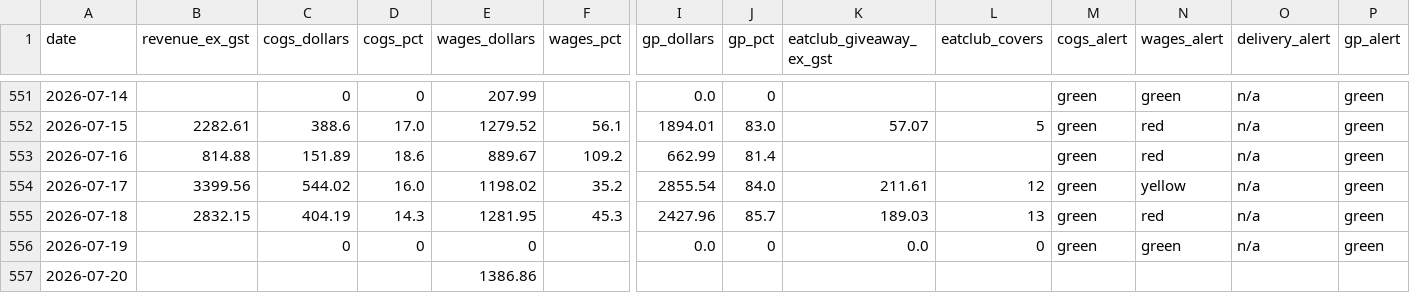
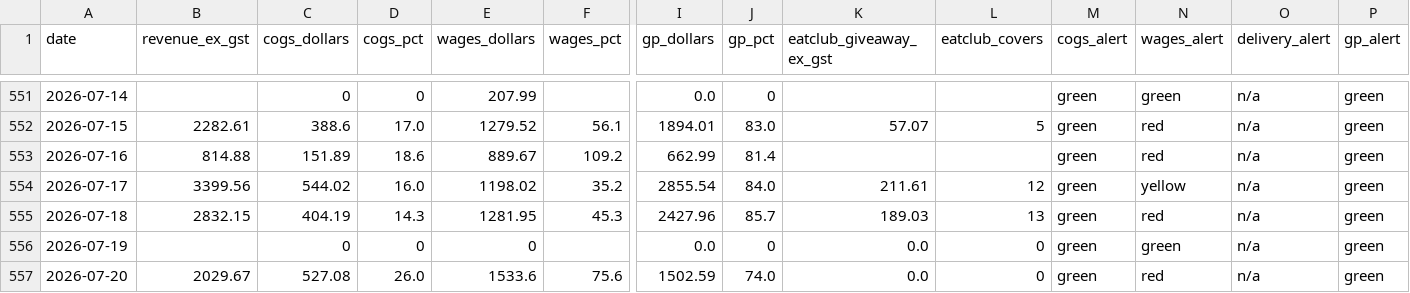
Before and after one commit to zakstowaway/mari-daily-reporting, a CSV file: data/hg_daily_history.csv, drawn as a sheet; only a part is shown, gaps mark what is left out; the diff covers the shown part only; the diff names each change by its address in the sheet, - before the commit and + after, or states it on an @@ line.

Commit message:
Daily pull harry 2026-07-20

```diff
--- a/data/hg_daily_history.csv
+++ b/data/hg_daily_history.csv
-B557 (revenue_ex_gst): (empty)
+B557 (revenue_ex_gst): 2029.67
-C557 (cogs_dollars): (empty)
+C557 (cogs_dollars): 527.08
-D557 (cogs_pct): (empty)
+D557 (cogs_pct): 26.0
-E557 (wages_dollars): 1386.86
+E557 (wages_dollars): 1533.6
-F557 (wages_pct): (empty)
+F557 (wages_pct): 75.6
-I557 (gp_dollars): (empty)
+I557 (gp_dollars): 1502.59
-J557 (gp_pct): (empty)
+J557 (gp_pct): 74.0
-K557 (eatclub_giveaway_ex_gst): (empty)
+K557 (eatclub_giveaway_ex_gst): 0.0
-L557 (eatclub_covers): (empty)
+L557 (eatclub_covers): 0
-M557 (cogs_alert): (empty)
+M557 (cogs_alert): green
-N557 (wages_alert): (empty)
+N557 (wages_alert): red
-O557 (delivery_alert): (empty)
+O557 (delivery_alert): n/a
-P557 (gp_alert): (empty)
+P557 (gp_alert): green
```
Also changed, not shown: 18 edited cells elsewhere in this file, 2 other files.
